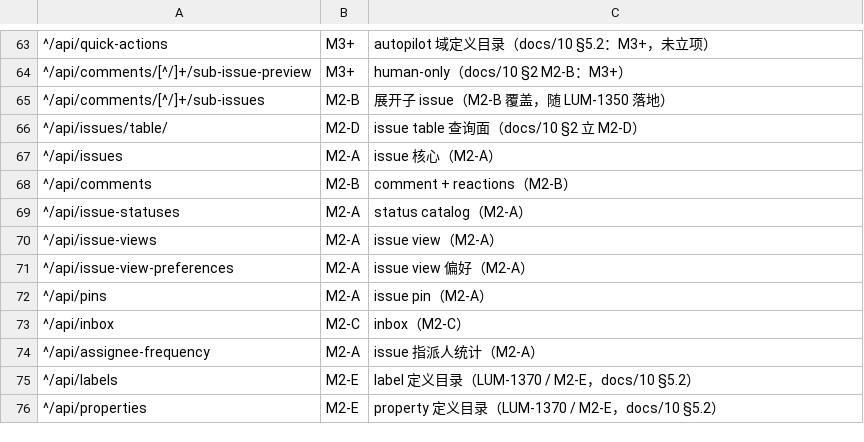
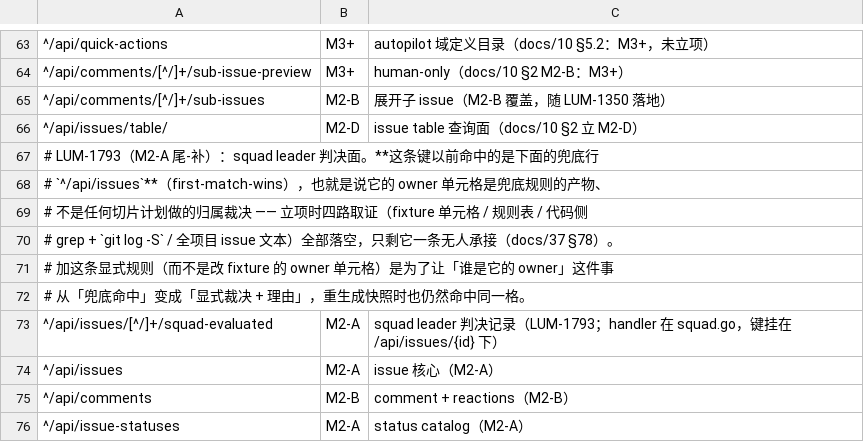
Before and after one commit to louloulin/paperclip-rs, a TSV file: scripts/route-owners.tsv, drawn as a sheet; only a part is shown, gaps mark what is left out; the shorter side is filled out with more unchanged rows.

Commit message:
feat(m2-a): POST /api/issues/{id}/squad-evaluated（1 路由，0 迁移，LUM-1793）
M2-A 线上剩下的最后一条键，也是 ⑦ 的 known_gap 里**唯一**没有 issue 承接的一条：
它的 owner 单元格是 scripts/route-owners.tsv 兜底行 `^/api/issues → M2-A` 的产物
（first-match-wins），从未被任何切片计划做过归属裁决。

本片同时做两件事：

1. **实现**（上游 squad.go:976 / router.go:2097，1 条 plain 注册键）：
   - mc-repos 新模块 squad_evaluation.rs：GetAgentTaskInWorkspace 的租户收窄查询
     （只投影 handler 读的 5 列）+ CreateActivity 落一条 activity_log 行
     （actor_type='agent'、actor_id = **task.agent_id**、显式 UUIDv7、details 四字符串键）。
   - mc-http 新路由文件 squad_evaluations.rs：13 步判定逐条照上游，**顺序即契约**
     （闸门 1「调用者就是该任务的 agent」必须排在会回显 task 派生 id 的第 7 步之前）。
   - mount.rs / routes/mod.rs 纯追加 1 行 + 1 个 slice 函数：不动 issues/ 目录任何文件。
   - 0 迁移：activity_log 自 001_init 就在 head schema 上，且 089 的局部抑制索引已就位。

2. **归属显式化**：route-owners.tsv 兜底行之前补一条带理由的规则 + docs/22 §7 的 rationale，
   让这条键从「兜底命中」变成「显式裁决」（实测：其余 /api/issues/* 键的 first-match 逐条不变，
   fixture 一个字节未动，重生成仍命中同一格）。

⑦（base dacad392 → 本片）：local 447→448、implemented 364→365（361 real + 4 ph）、
known_gap 92→91、owners.M2-A 1→**0**；unclaimed 0 / regression 0 / local_only 9 不变，
不变式 implemented + known_gap = 456 成立。未跑 --write-baseline（baseline 406 不动）。

门禁：bash scripts/gates.sh --with-db → 10/10 全绿 / 348s（⑥ migrate=0,e2e=0）；
slash_alias_audit --no-allowlist → 0 defect(s)；新增真库用例 5 条（repo 2 + e2e 3）。

偏离（全文 docs/22 §7.4/§7.5）：无 task-token 中间件 ⇒ 只实现 resolveActor 的自校验分支
（本地无密码学意义的 agent 身份边界）；无 realtime 发布；无 no_action 抑制消费者；
500 不回显 DB 文案（本片唯一收紧）。

Co-authored-by: multica-agent <github@multica.ai>

```diff
--- a/scripts/route-owners.tsv
+++ b/scripts/route-owners.tsv
@@ -66,2 +66,9 @@
 ^/api/issues/table/	M2-D	issue table 查询面（docs/10 §2 立 M2-D）
+# LUM-1793（M2-A 尾-补）：squad leader 判决面。**这条键以前命中的是下面的兜底行
+# `^/api/issues`**（first-match-wins），也就是说它的 owner 单元格是兜底规则的产物、
+# 不是任何切片计划做的归属裁决 —— 立项时四路取证（fixture 单元格 / 规则表 / 代码侧
+# grep + `git log -S` / 全项目 issue 文本）全部落空，只剩它一条无人承接（docs/37 §78）。
+# 加这条显式规则（而不是改 fixture 的 owner 单元格）是为了让「谁是它的 owner」这件事
+# 从「兜底命中」变成「显式裁决 + 理由」，重生成快照时也仍然命中同一格。
+^/api/issues/[^/]+/squad-evaluated	M2-A	squad leader 判决记录（LUM-1793；handler 在 squad.go，键挂在 /api/issues/{id} 下）
 ^/api/issues	M2-A	issue 核心（M2-A）
```
Also changed, not shown: 12 other files.
